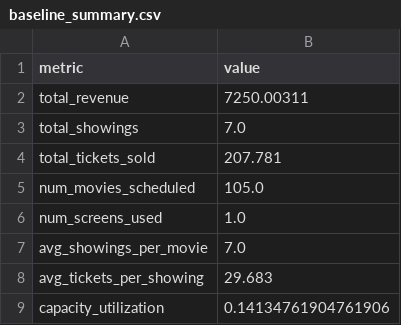
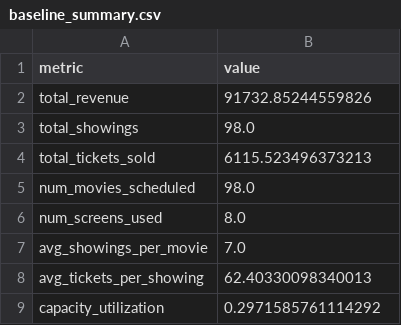
Before and after one commit to skrigel/cinema_by_the_numbers, a CSV file: optimization/results/baseline_summary.csv, drawn as a sheet.

```diff
--- a/optimization/results/baseline_summary.csv
+++ b/optimization/results/baseline_summary.csv
@@ -1,9 +1,9 @@
 metric,value
-total_revenue,7250.00311
-total_showings,7.0
-total_tickets_sold,207.781
-num_movies_scheduled,105.0
-num_screens_used,1.0
+total_revenue,91732.85244559826
+total_showings,98.0
+total_tickets_sold,6115.523496373213
+num_movies_scheduled,98.0
+num_screens_used,8.0
 avg_showings_per_movie,7.0
-avg_tickets_per_showing,29.683
-capacity_utilization,0.14134761904761906
+avg_tickets_per_showing,62.40330098340013
+capacity_utilization,0.2971585761114292
```
Also changed, not shown: optimization/results/baseline_realized.csv, optimization/results/demand_data.csv, 6 other files.
